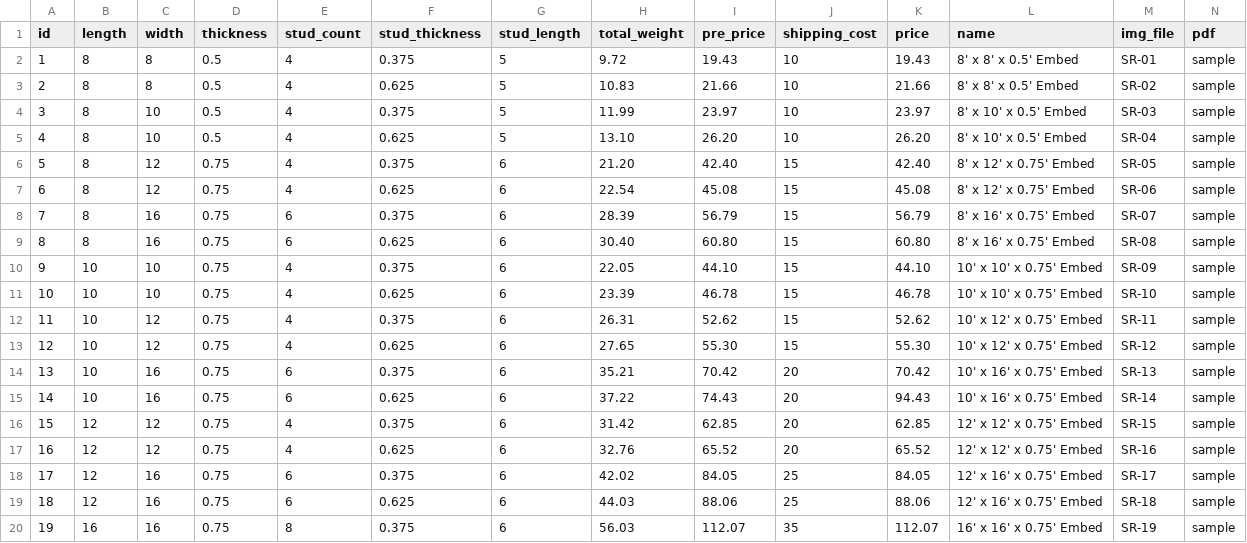
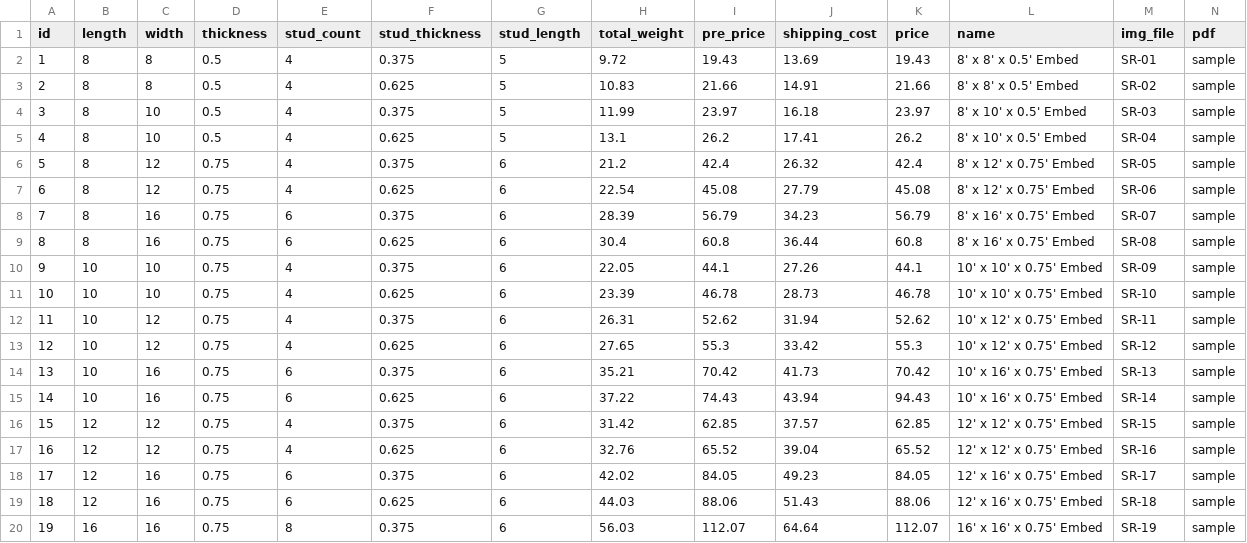
Before and after one commit to ZakiAhmed123/NirConSite, a CSV file: embeds.csv, drawn as a sheet; only a part is shown; the diff covers the shown part only.

```diff
--- a/embeds.csv
+++ b/embeds.csv
@@ -1,20 +1,20 @@
 id,length,width,thickness,stud_count,stud_thickness,stud_length,total_weight,pre_price,shipping_cost,price,name,img_file,pdf
-1,8,8,0.5,4,0.375,5,9.72,19.43,10,19.43,8' x 8' x 0.5' Embed,SR-01,sample
-2,8,8,0.5,4,0.625,5,10.83,21.66,10,21.66,8' x 8' x 0.5' Embed,SR-02,sample
-3,8,10,0.5,4,0.375,5,11.99,23.97,10,23.97,8' x 10' x 0.5' Embed,SR-03,sample
-4,8,10,0.5,4,0.625,5,13.10,26.20,10,26.20,8' x 10' x 0.5' Embed,SR-04,sample
-5,8,12,0.75,4,0.375,6,21.20,42.40,15,42.40,8' x 12' x 0.75' Embed,SR-05,sample
-6,8,12,0.75,4,0.625,6,22.54,45.08,15,45.08,8' x 12' x 0.75' Embed,SR-06,sample
-7,8,16,0.75,6,0.375,6,28.39,56.79,15,56.79,8' x 16' x 0.75' Embed,SR-07,sample
-8,8,16,0.75,6,0.625,6,30.40,60.80,15,60.80,8' x 16' x 0.75' Embed,SR-08,sample
-9,10,10,0.75,4,0.375,6,22.05,44.10,15,44.10,10' x 10' x 0.75' Embed,SR-09,sample
-10,10,10,0.75,4,0.625,6,23.39,46.78,15,46.78,10' x 10' x 0.75' Embed,SR-10,sample
-11,10,12,0.75,4,0.375,6,26.31,52.62,15,52.62,10' x 12' x 0.75' Embed,SR-11,sample
-12,10,12,0.75,4,0.625,6,27.65,55.30,15,55.30,10' x 12' x 0.75' Embed,SR-12,sample
-13,10,16,0.75,6,0.375,6,35.21,70.42,20,70.42,10' x 16' x 0.75' Embed,SR-13,sample
-14,10,16,0.75,6,0.625,6,37.22,74.43,20,94.43,10' x 16' x 0.75' Embed,SR-14,sample
-15,12,12,0.75,4,0.375,6,31.42,62.85,20,62.85,12' x 12' x 0.75' Embed,SR-15,sample
-16,12,12,0.75,4,0.625,6,32.76,65.52,20,65.52,12' x 12' x 0.75' Embed,SR-16,sample
-17,12,16,0.75,6,0.375,6,42.02,84.05,25,84.05,12' x 16' x 0.75' Embed,SR-17,sample
-18,12,16,0.75,6,0.625,6,44.03,88.06,25,88.06,12' x 16' x 0.75' Embed,SR-18,sample
-19,16,16,0.75,8,0.375,6,56.03,112.07,35,112.07,16' x 16' x 0.75' Embed,SR-19,sample
+1,8,8,0.5,4,0.375,5,9.72,19.43,13.69,19.43,8' x 8' x 0.5' Embed,SR-01,sample
+2,8,8,0.5,4,0.625,5,10.83,21.66,14.91,21.66,8' x 8' x 0.5' Embed,SR-02,sample
+3,8,10,0.5,4,0.375,5,11.99,23.97,16.18,23.97,8' x 10' x 0.5' Embed,SR-03,sample
+4,8,10,0.5,4,0.625,5,13.1,26.2,17.41,26.2,8' x 10' x 0.5' Embed,SR-04,sample
+5,8,12,0.75,4,0.375,6,21.2,42.4,26.32,42.4,8' x 12' x 0.75' Embed,SR-05,sample
+6,8,12,0.75,4,0.625,6,22.54,45.08,27.79,45.08,8' x 12' x 0.75' Embed,SR-06,sample
+7,8,16,0.75,6,0.375,6,28.39,56.79,34.23,56.79,8' x 16' x 0.75' Embed,SR-07,sample
+8,8,16,0.75,6,0.625,6,30.4,60.8,36.44,60.8,8' x 16' x 0.75' Embed,SR-08,sample
+9,10,10,0.75,4,0.375,6,22.05,44.1,27.26,44.1,10' x 10' x 0.75' Embed,SR-09,sample
+10,10,10,0.75,4,0.625,6,23.39,46.78,28.73,46.78,10' x 10' x 0.75' Embed,SR-10,sample
+11,10,12,0.75,4,0.375,6,26.31,52.62,31.94,52.62,10' x 12' x 0.75' Embed,SR-11,sample
+12,10,12,0.75,4,0.625,6,27.65,55.3,33.42,55.3,10' x 12' x 0.75' Embed,SR-12,sample
+13,10,16,0.75,6,0.375,6,35.21,70.42,41.73,70.42,10' x 16' x 0.75' Embed,SR-13,sample
+14,10,16,0.75,6,0.625,6,37.22,74.43,43.94,94.43,10' x 16' x 0.75' Embed,SR-14,sample
+15,12,12,0.75,4,0.375,6,31.42,62.85,37.57,62.85,12' x 12' x 0.75' Embed,SR-15,sample
+16,12,12,0.75,4,0.625,6,32.76,65.52,39.04,65.52,12' x 12' x 0.75' Embed,SR-16,sample
+17,12,16,0.75,6,0.375,6,42.02,84.05,49.23,84.05,12' x 16' x 0.75' Embed,SR-17,sample
+18,12,16,0.75,6,0.625,6,44.03,88.06,51.43,88.06,12' x 16' x 0.75' Embed,SR-18,sample
+19,16,16,0.75,8,0.375,6,56.03,112.07,64.64,112.07,16' x 16' x 0.75' Embed,SR-19,sample
```
Also changed, not shown: 12 edited cells elsewhere in this file, 28 other files.
